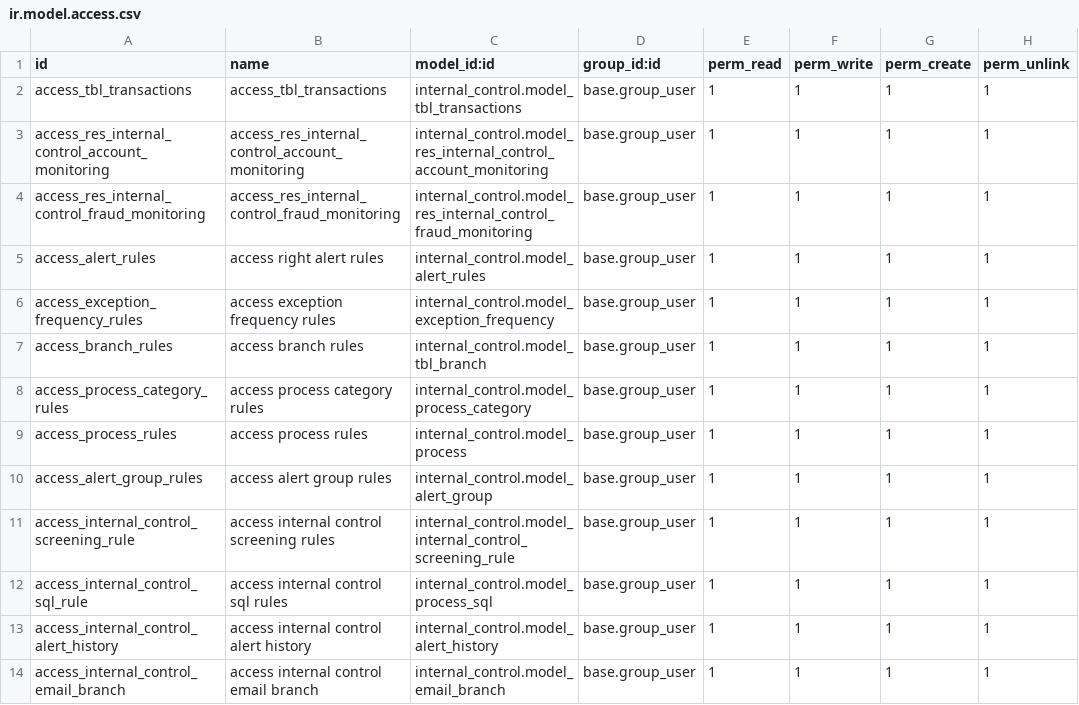
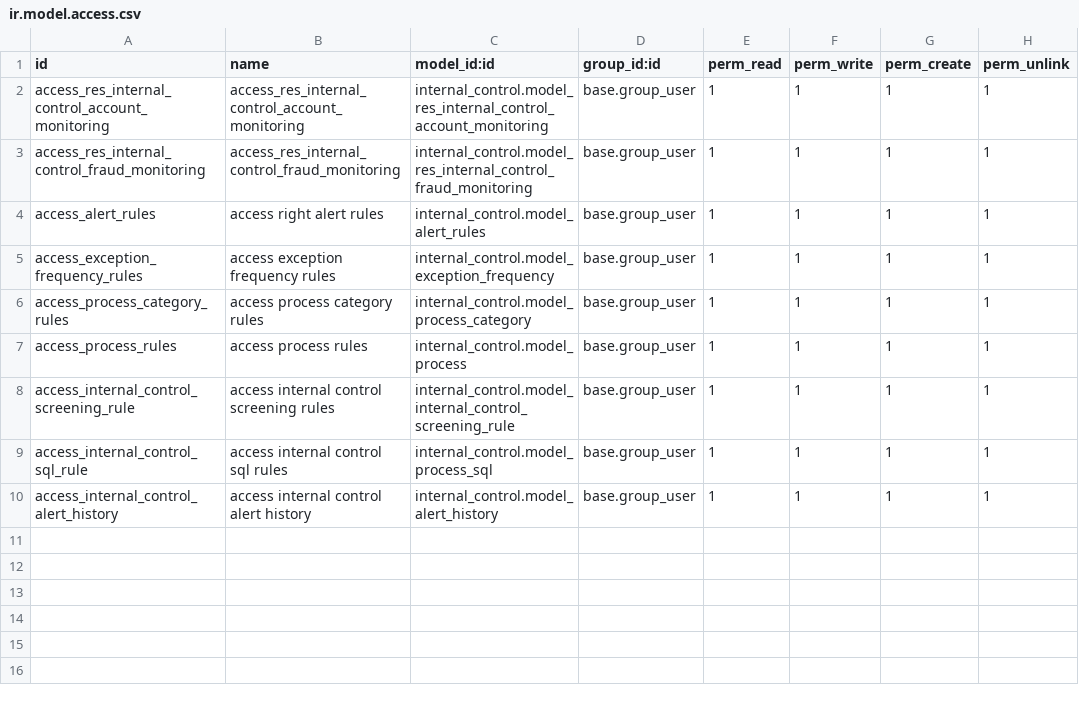
Before and after one commit to novaji-introserve/matrics-app, a CSV file: internal_control/security/ir.model.access.csv, drawn as a sheet.

Commit message:
inherit existing transaction and branch model

```diff
--- a/internal_control/security/ir.model.access.csv
+++ b/internal_control/security/ir.model.access.csv
@@ -1,3 +1,2 @@
 id,name,model_id:id,group_id:id,perm_read,perm_write,perm_create,perm_unlink
-access_tbl_transactions,access_tbl_transactions,internal_control.model_tbl_transactions,base.group_user,1,1,1,1
 access_res_internal_control_account_monitoring,access_res_internal_control_account_monitoring,internal_control.model_res_internal_control_account_monitoring,base.group_user,1,1,1,1
@@ -6,6 +5,4 @@ access_alert_rules,access right alert rules,internal_control.model_alert_rules,b
 access_exception_frequency_rules,access exception frequency rules,internal_control.model_exception_frequency,base.group_user,1,1,1,1
-access_branch_rules,access branch rules,internal_control.model_tbl_branch,base.group_user,1,1,1,1
 access_process_category_rules,access process category rules,internal_control.model_process_category,base.group_user,1,1,1,1
 access_process_rules,access process rules,internal_control.model_process,base.group_user,1,1,1,1
-access_alert_group_rules,access alert group rules,internal_control.model_alert_group,base.group_user,1,1,1,1
 access_internal_control_screening_rule,access internal control screening rules,internal_control.model_internal_control_screening_rule,base.group_user,1,1,1,1
@@ -13,2 +10 @@ access_internal_control_sql_rule,access internal control sql rules,internal_cont
 access_internal_control_alert_history,access internal control alert history,internal_control.model_alert_history,base.group_user,1,1,1,1
-access_internal_control_email_branch,access internal control email branch,internal_control.model_email_branch,base.group_user,1,1,1,1
```
Also changed, not shown: 18 other files.
